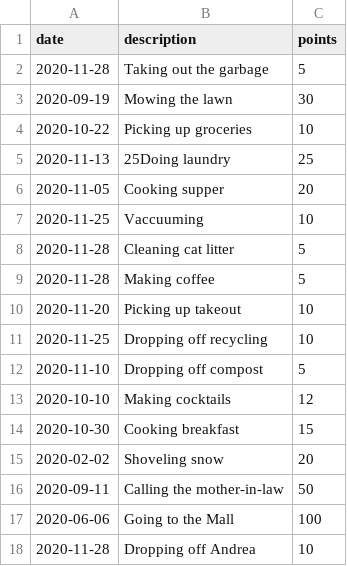
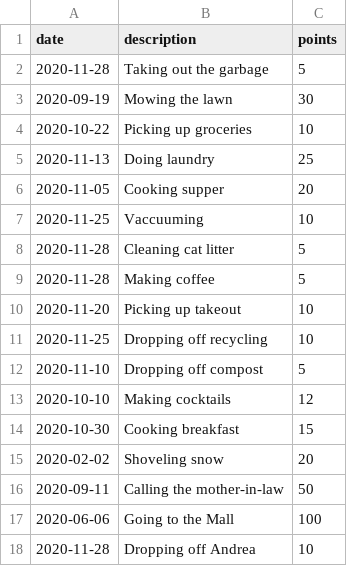
Before and after one commit to moneerrifai/voicefoundry-code-challenge, a CSV file: husband-points/assets/data/earnedpoints.csv, drawn as a sheet.

```diff
--- a/husband-points/assets/data/earnedpoints.csv
+++ b/husband-points/assets/data/earnedpoints.csv
@@ -4,3 +4,3 @@ date,description,points
 2020-10-22,Picking up groceries,10
-2020-11-13,25Doing laundry,25
+2020-11-13,Doing laundry,25
 2020-11-05,Cooking supper,20
```
Also changed, not shown: 12 other files.
